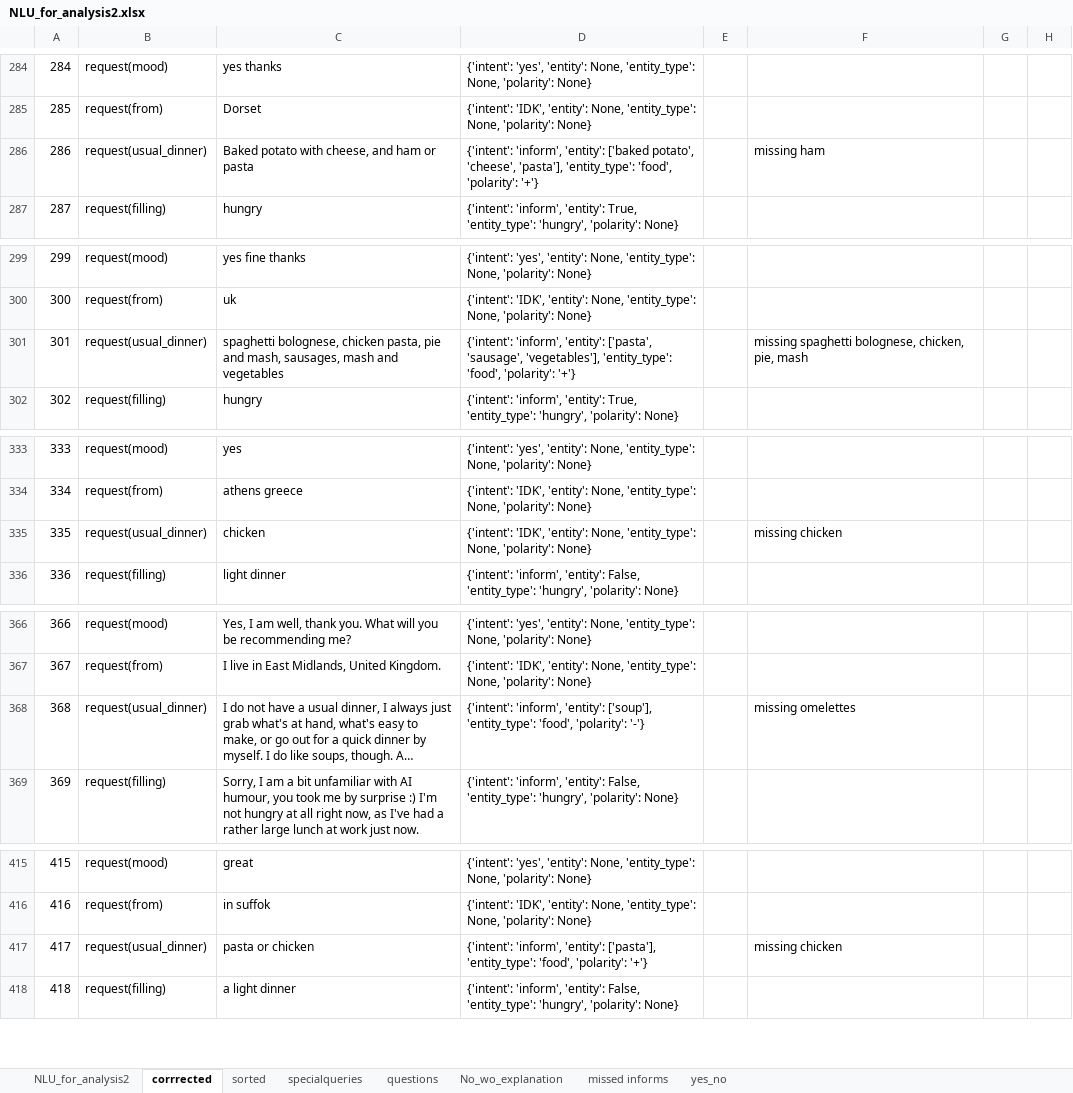
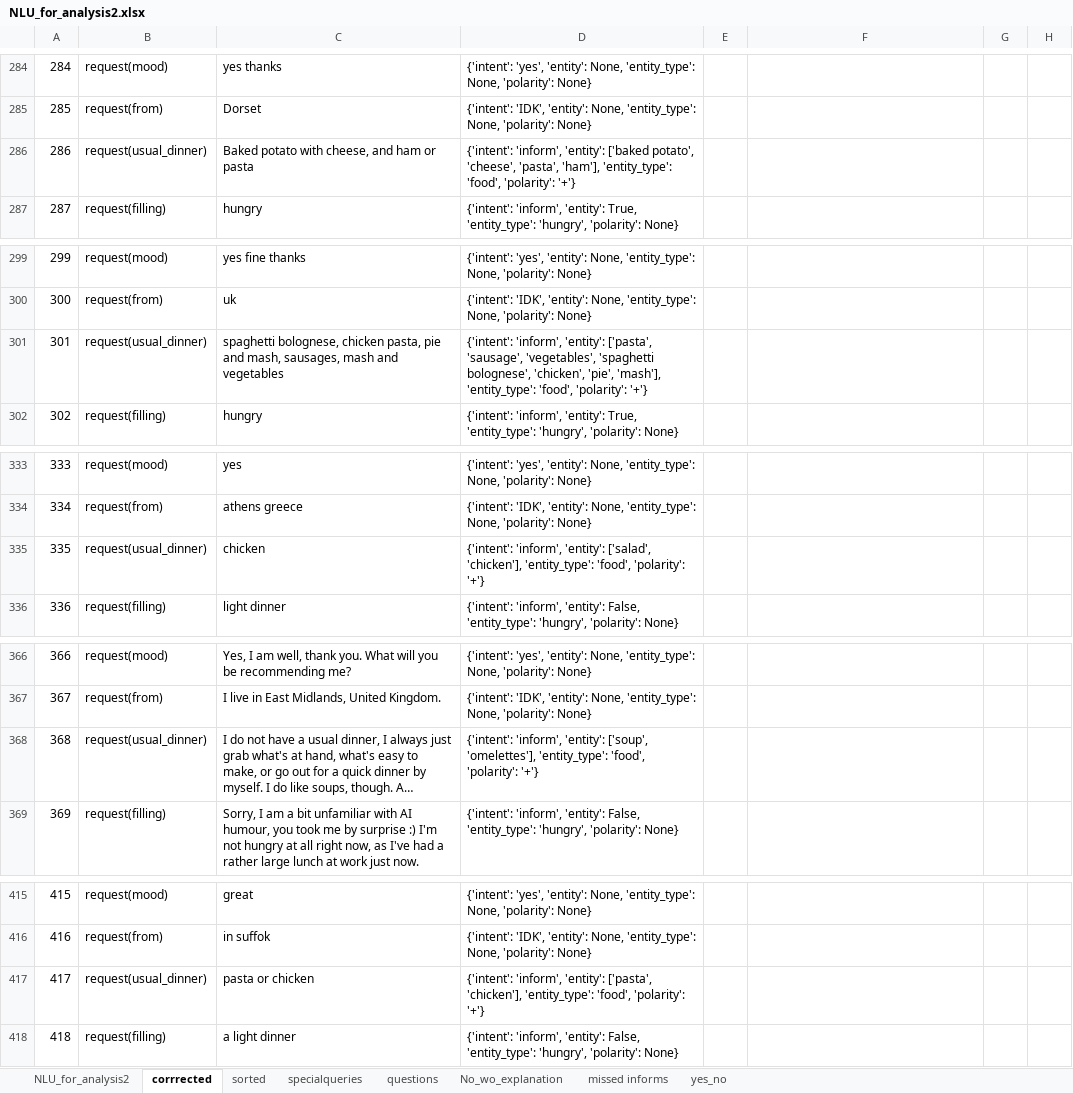
Before and after one commit to UofGSocialRobotics/Conversational-Agent, an Excel workbook: food/resources/data_collection/NLU_for_analysis2.xlsx, sheet corrrected, drawn as a sheet; only a part is shown, gaps mark what is left out; long unchanged cells end in …; values as stored, in another font and other column widths than the file's, no borders; the diff covers the shown part only; the diff names each change by its address in the sheet, - before the commit and + after, or states it on an @@ line.

Commit message:
cleaned and improved NLU: using fuzzy matching to get foods

```diff
--- a/food/resources/data_collection/NLU_for_analysis2.xlsx (sheet corrrected)
+++ b/food/resources/data_collection/NLU_for_analysis2.xlsx (sheet corrrected)
-D286: …potato', 'cheese', 'pasta'], 'entity_type': 'food',…
+D286: …potato', 'cheese', 'pasta', 'ham'], 'entity_type': 'food',…
-F286: missing ham
+F286: (empty)
-D301: …['pasta', 'sausage', 'vegetables'], 'entity_type': 'food',…
+D301: …['pasta', 'sausage', 'vegetables', 'spaghetti bolognese', 'chicken', 'pie', 'mash'], 'entity_type': 'food',…
-F301: missing spaghetti bolognese, chicken, pie, mash
+F301: (empty)
-D335: {'intent': 'IDK', 'entity': None, 'entity_type': None, 'polarity': None}
+D335: {'intent': 'inform', 'entity': ['salad', 'chicken'], 'entity_type': 'food', 'polarity': '+'}
-F335: missing chicken
+F335: (empty)
-D368: …'inform', 'entity': ['soup'], 'entity_type': 'food', 'polarity': '-'}
+D368: …'inform', 'entity': ['soup', 'omelettes'], 'entity_type': 'food', 'polarity': '+'}
-F368: missing omelettes
+F368: (empty)
-D417: …'inform', 'entity': ['pasta'], 'entity_type': 'food',…
+D417: …'inform', 'entity': ['pasta', 'chicken'], 'entity_type': 'food',…
-F417: missing chicken
+F417: (empty)
```
Also changed, not shown: 2 moved rows and 150 edited cells elsewhere in this sheet, 7 other files.
